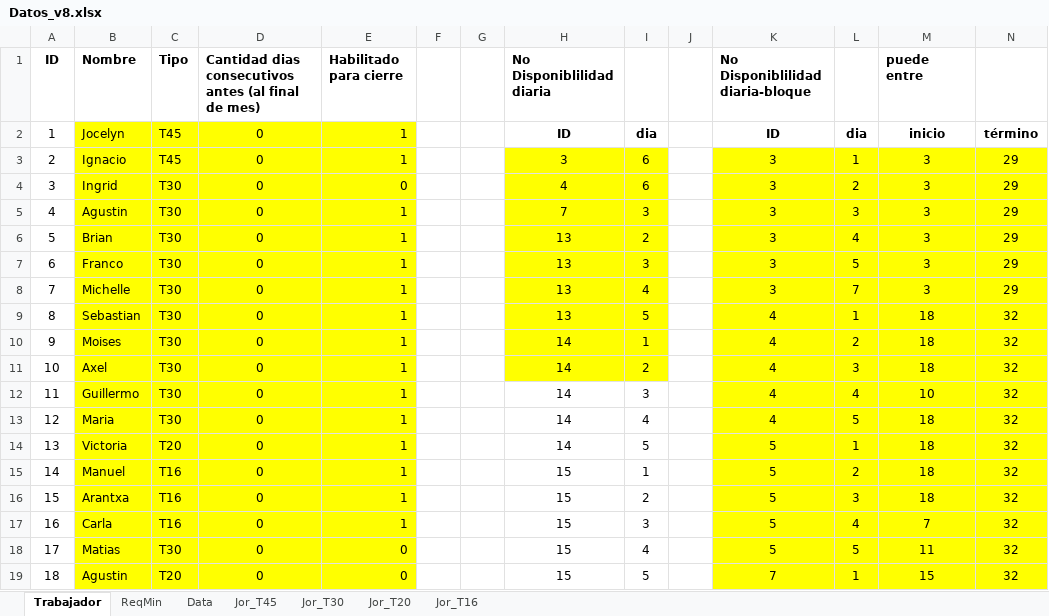
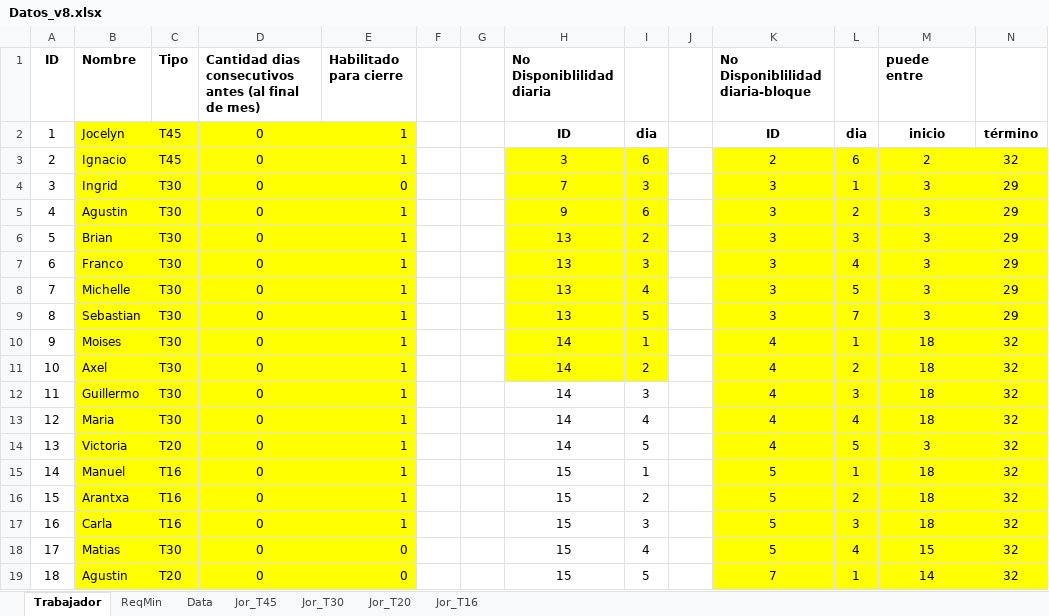
Before and after one commit to mgonzaleh10/proyecto-t, an Excel workbook: Backend/python/Datos_v8.xlsx, sheet Trabajador, drawn as a sheet; only a part is shown; values as stored, in another font and other column widths than the file's, no borders; the diff covers the shown part only; the diff names each change by its address in the sheet, - before the commit and + after, or states it on an @@ line.

Commit message:
arreglo sincronizacion disponibilidades y crews base de datos - excel

```diff
--- a/Backend/python/Datos_v8.xlsx (sheet Trabajador)
+++ b/Backend/python/Datos_v8.xlsx (sheet Trabajador)
-K3 (No Disponiblilidad diaria-bloque): 3
+K3 (No Disponiblilidad diaria-bloque): 2
-L3: 1
+L3: 6
-M3 (puede entre): 3
+M3 (puede entre): 2
-N3: 29
+N3: 32
-H4 (No Disponiblilidad diaria): 4
+H4 (No Disponiblilidad diaria): 7
-I4: 6
+I4: 3
-L4: 2
+L4: 1
-H5 (No Disponiblilidad diaria): 7
+H5 (No Disponiblilidad diaria): 9
-I5: 3
+I5: 6
-L5: 3
+L5: 2
-L6: 4
+L6: 3
-L7: 5
+L7: 4
-L8: 7
+L8: 5
-K9 (No Disponiblilidad diaria-bloque): 4
+K9 (No Disponiblilidad diaria-bloque): 3
-L9: 1
+L9: 7
-M9 (puede entre): 18
+M9 (puede entre): 3
-N9: 32
+N9: 29
-L10: 2
+L10: 1
-L11: 3
+L11: 2
-L12: 4
+L12: 3
-M12 (puede entre): 10
+M12 (puede entre): 18
-L13: 5
+L13: 4
-K14 (No Disponiblilidad diaria-bloque): 5
+K14 (No Disponiblilidad diaria-bloque): 4
-L14: 1
+L14: 5
-M14 (puede entre): 18
+M14 (puede entre): 3
-L15: 2
+L15: 1
-L16: 3
+L16: 2
-L17: 4
+L17: 3
-M17 (puede entre): 7
+M17 (puede entre): 18
-L18: 5
+L18: 4
-M18 (puede entre): 11
+M18 (puede entre): 15
-M19 (puede entre): 15
+M19 (puede entre): 14
```
Also changed, not shown: 24 added rows, 4 removed rows, 22 edited cells, cell formats and row numbers in column A elsewhere in this sheet, 5 other files.
